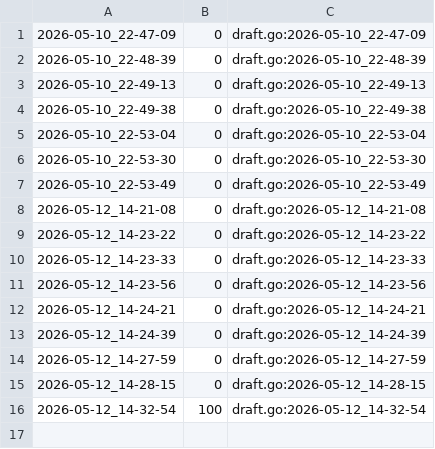
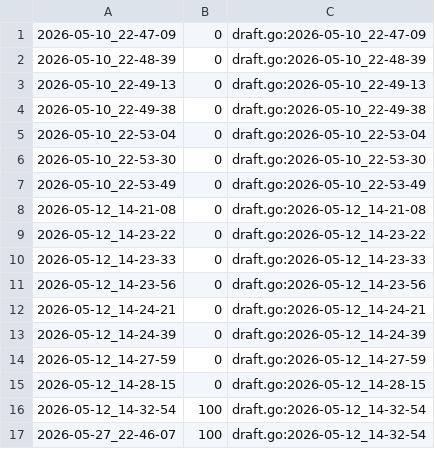
Before and after one commit to qxcode-course/ed-seg-bloco-a-devjoaoluis, a CSV file: .tko/track/ed@resto/track.csv, drawn as a sheet; the diff names each change by its address in the sheet, - before the commit and + after, or states it on an @@ line.

```diff
--- a/.tko/track/ed@resto/track.csv
+++ b/.tko/track/ed@resto/track.csv
+row 17: 2026-05-27_22-46-07 | 100 | draft.go:2026-05-12_14-32-54
```
Also changed, not shown: .tko/track/ed@treinando/track.csv, .tko/track/ed@vetbuild/track.csv, 36 other files.
